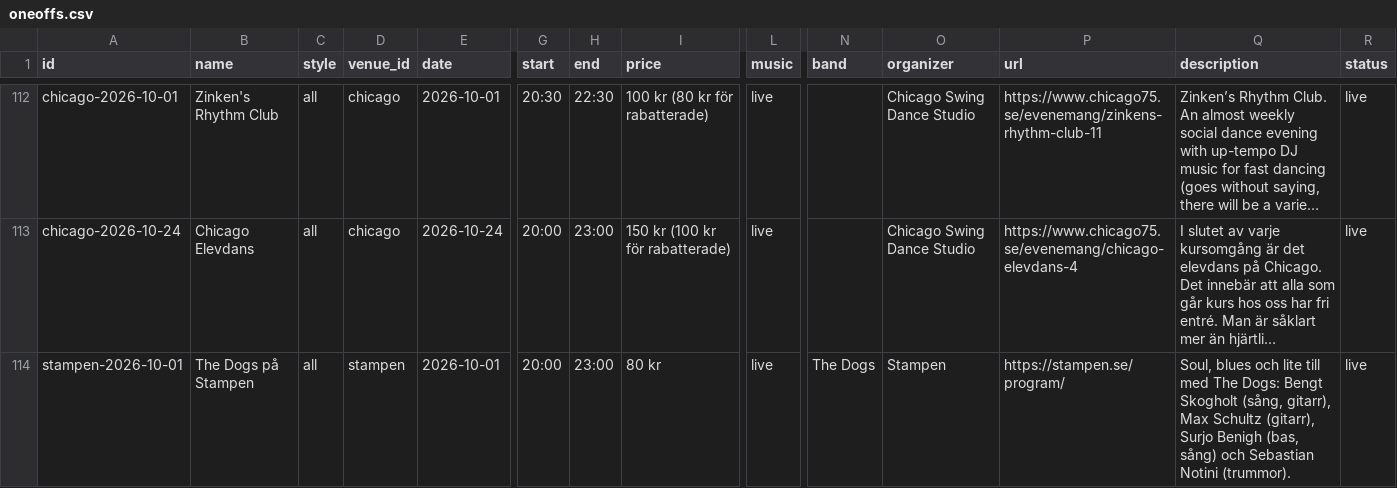
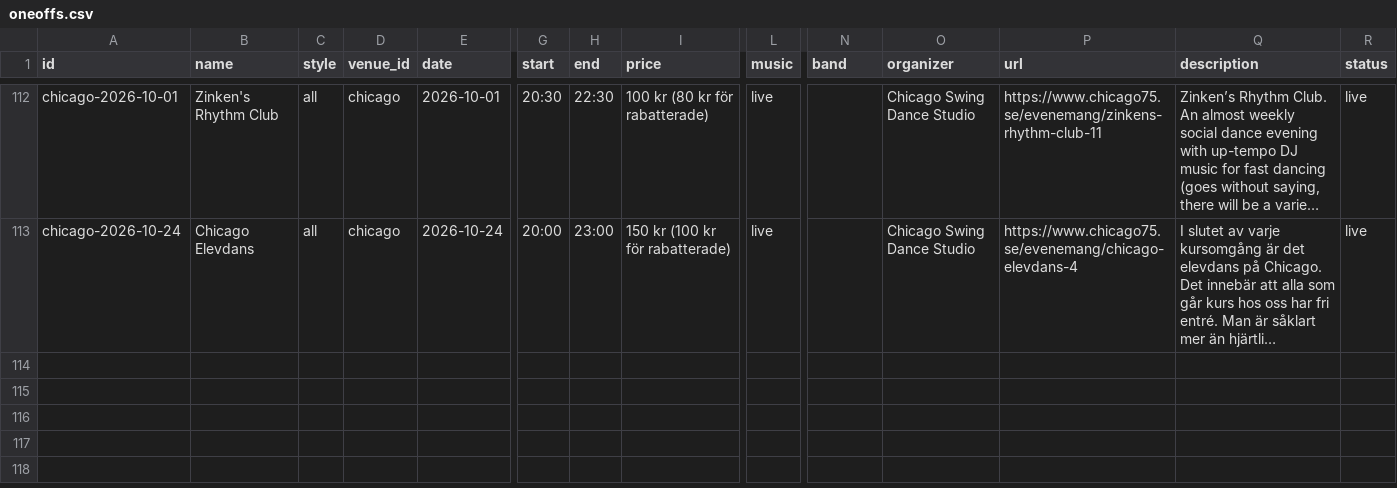
Before and after one commit to ranveeraggarwal/swsthlm, a CSV file: data/oneoffs.csv, drawn as a sheet; only a part is shown, gaps mark what is left out; long unchanged cells end in …; rows hold the shown columns only; the diff names each change by its address in the sheet, - before the commit and + after, or states it on an @@ line.

```diff
--- a/data/oneoffs.csv
+++ b/data/oneoffs.csv
-row 114: stampen-2026-10-01 | The Dogs på Stampen | all | stampen | 2026-10-01 | 20:00 | 23:00 | 80 kr | live | The Dogs | Stampen | https://stampen.se/program/ | Soul, blues och lite till med The Dogs: Bengt Skogholt (sång, gitarr), Max Schultz (gitarr), Surjo Benigh (bas, sång) och Sebastian Notini (trummor). | live
```
Also changed, not shown: data/venues.csv.
